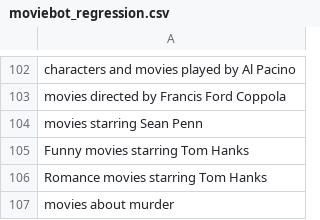
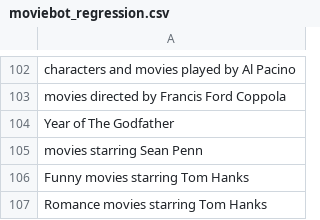
Before and after one commit to ryanmark1867/chatbot, a CSV file: testcases/moviebot_regression.csv, drawn as a sheet; only a part is shown, gaps mark what is left out; the shorter side is filled out with more unchanged rows.

Commit message:
Add files via upload

```diff
--- a/testcases/moviebot_regression.csv
+++ b/testcases/moviebot_regression.csv
@@ -103,2 +103,3 @@ characters and movies played by Al Pacino
 movies directed by Francis Ford Coppola
+Year of The Godfather
 movies starring Sean Penn
```
